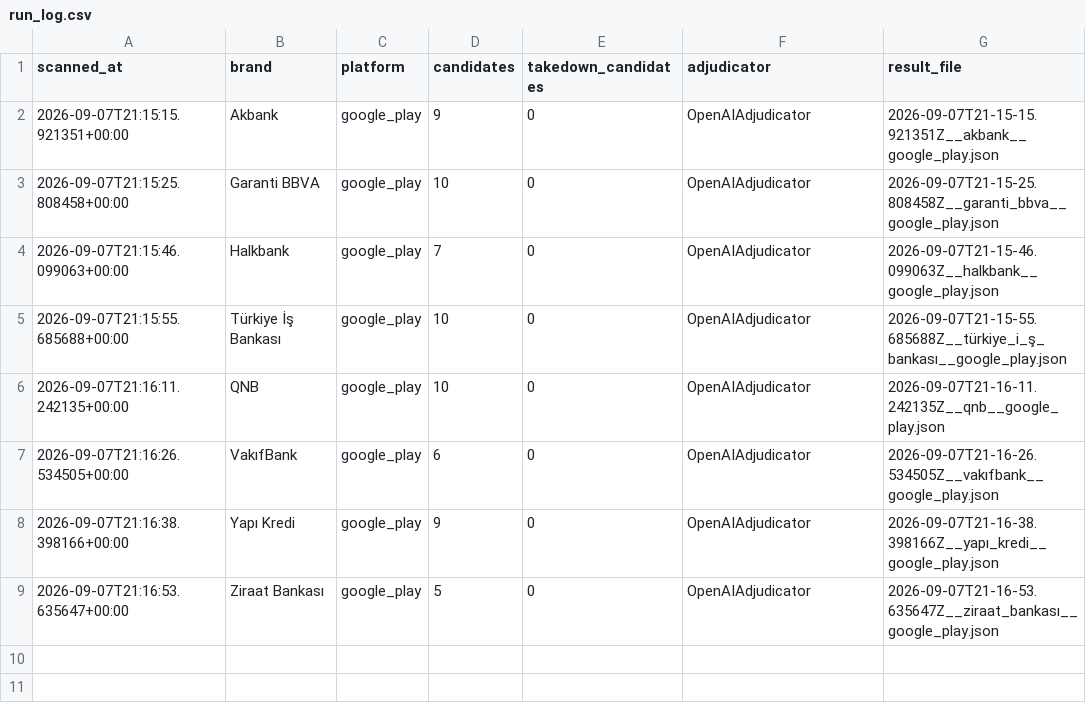
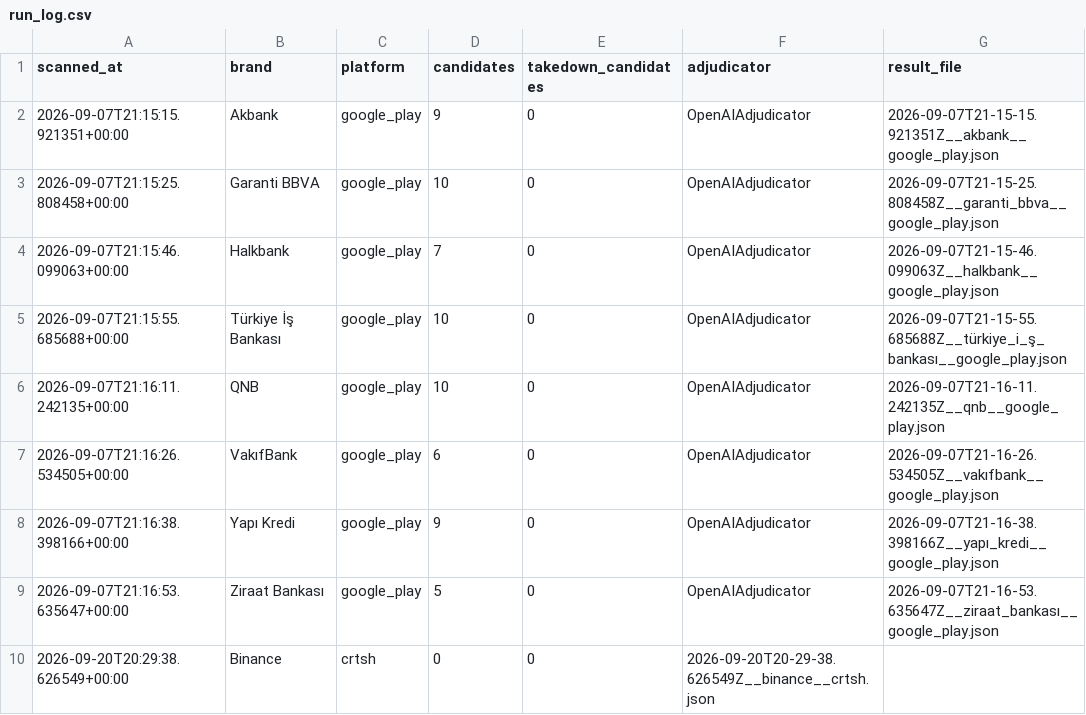
Before and after one commit to Furalza/brandguard, a CSV file: results/run_log.csv, drawn as a sheet.

```diff
--- a/results/run_log.csv
+++ b/results/run_log.csv
@@ -9 +9,2 @@ scanned_at,brand,platform,candidates,takedown_candidates,adjudicator,result_file
 2026-09-07T21:16:53.635647+00:00,Ziraat Bankası,google_play,5,0,OpenAIAdjudicator,2026-09-07T21-16-53.635647Z__ziraat_bankası__google_play.json
+2026-09-20T20:29:38.626549+00:00,Binance,crtsh,0,0,2026-09-20T20-29-38.626549Z__binance__crtsh.json
```
Also changed, not shown: 4 other files.
